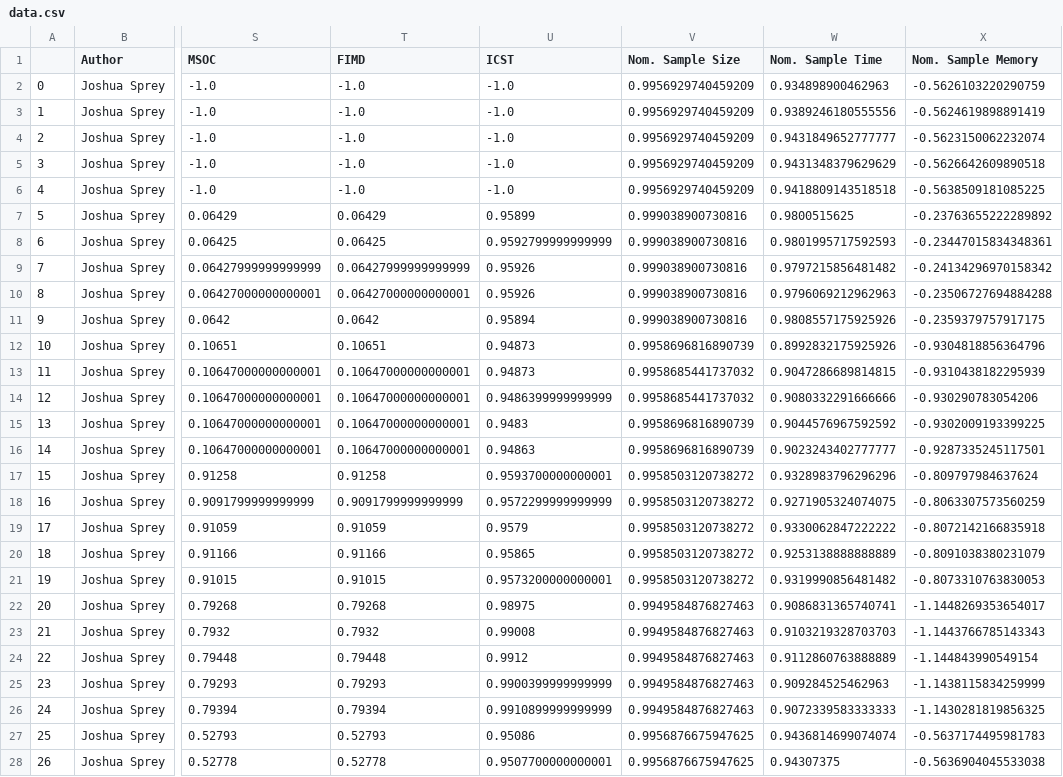
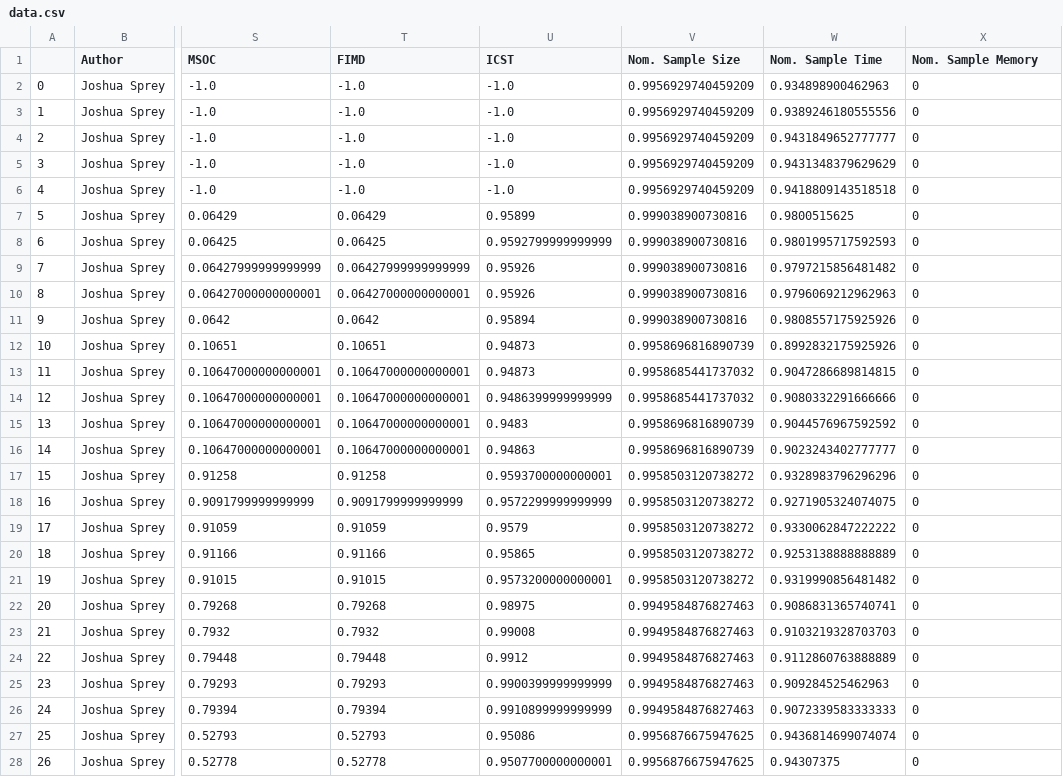
Before and after one commit to Subaro/Masterthesis-Data, a CSV file: RequirementEvaluator/output/data.csv, drawn as a sheet; only a part is shown, gaps mark what is left out; the diff covers the shown part only; the diff names each change by its address in the sheet, - before the commit and + after, or states it on an @@ line.

```diff
--- a/RequirementEvaluator/output/data.csv
+++ b/RequirementEvaluator/output/data.csv
-X2 (Nom. Sample Memory): -0.5626103220290759
+X2 (Nom. Sample Memory): 0
-X3 (Nom. Sample Memory): -0.5624619898891419
+X3 (Nom. Sample Memory): 0
-X4 (Nom. Sample Memory): -0.5623150062232074
+X4 (Nom. Sample Memory): 0
-X5 (Nom. Sample Memory): -0.5626642609890518
+X5 (Nom. Sample Memory): 0
-X6 (Nom. Sample Memory): -0.5638509181085225
+X6 (Nom. Sample Memory): 0
-X7 (Nom. Sample Memory): -0.23763655222289892
+X7 (Nom. Sample Memory): 0
-X8 (Nom. Sample Memory): -0.23447015834348361
+X8 (Nom. Sample Memory): 0
-X9 (Nom. Sample Memory): -0.24134296970158342
+X9 (Nom. Sample Memory): 0
-X10 (Nom. Sample Memory): -0.23506727694884288
+X10 (Nom. Sample Memory): 0
-X11 (Nom. Sample Memory): -0.2359379757917175
+X11 (Nom. Sample Memory): 0
-X12 (Nom. Sample Memory): -0.9304818856364796
+X12 (Nom. Sample Memory): 0
-X13 (Nom. Sample Memory): -0.9310438182295939
+X13 (Nom. Sample Memory): 0
-X14 (Nom. Sample Memory): -0.930290783054206
+X14 (Nom. Sample Memory): 0
-X15 (Nom. Sample Memory): -0.9302009193399225
+X15 (Nom. Sample Memory): 0
-X16 (Nom. Sample Memory): -0.9287335245117501
+X16 (Nom. Sample Memory): 0
-X17 (Nom. Sample Memory): -0.809797984637624
+X17 (Nom. Sample Memory): 0
-X18 (Nom. Sample Memory): -0.8063307573560259
+X18 (Nom. Sample Memory): 0
-X19 (Nom. Sample Memory): -0.8072142166835918
+X19 (Nom. Sample Memory): 0
-X20 (Nom. Sample Memory): -0.8091038380231079
+X20 (Nom. Sample Memory): 0
-X21 (Nom. Sample Memory): -0.8073310763830053
+X21 (Nom. Sample Memory): 0
-X22 (Nom. Sample Memory): -1.1448269353654017
+X22 (Nom. Sample Memory): 0
-X23 (Nom. Sample Memory): -1.1443766785143343
+X23 (Nom. Sample Memory): 0
-X24 (Nom. Sample Memory): -1.144843990549154
+X24 (Nom. Sample Memory): 0
-X25 (Nom. Sample Memory): -1.1438115834259999
+X25 (Nom. Sample Memory): 0
-X26 (Nom. Sample Memory): -1.1430281819856325
+X26 (Nom. Sample Memory): 0
-X27 (Nom. Sample Memory): -0.5637174495981783
+X27 (Nom. Sample Memory): 0
-X28 (Nom. Sample Memory): -0.5636904045533038
+X28 (Nom. Sample Memory): 0
```
Also changed, not shown: 28 edited cells elsewhere in this file, RequirementEvaluator/input - BusyBox/inputYASA.csv, 3 other files.
